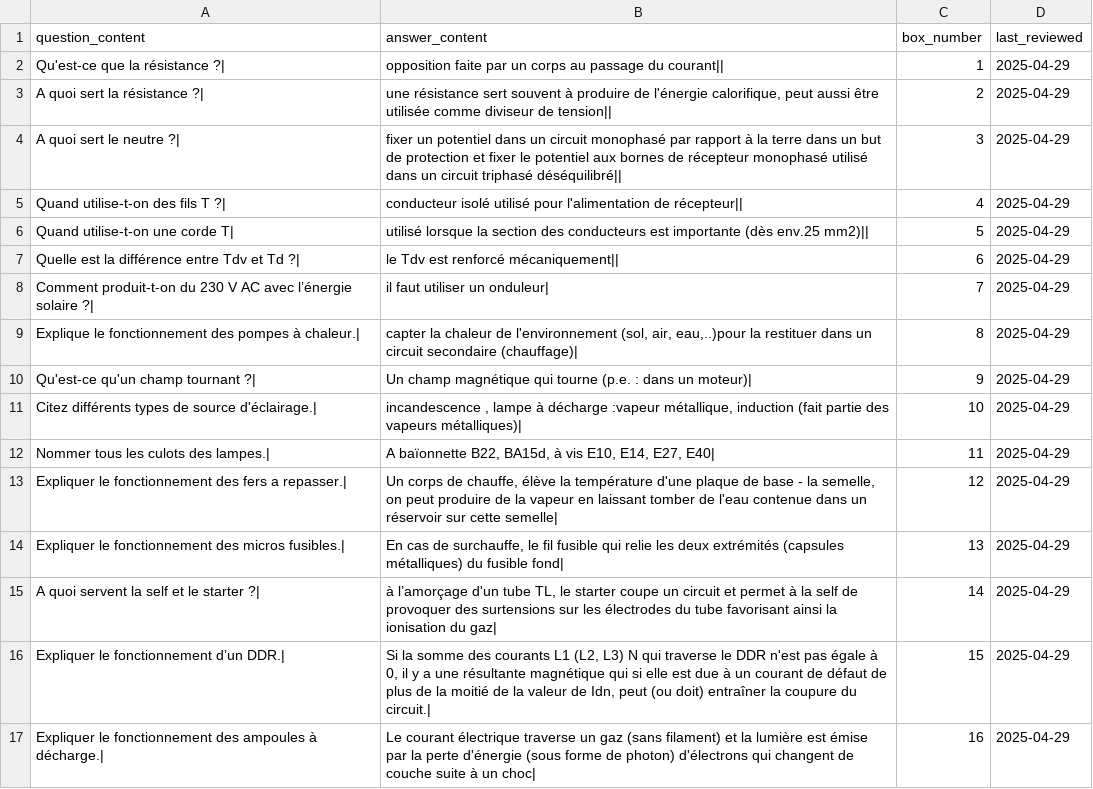
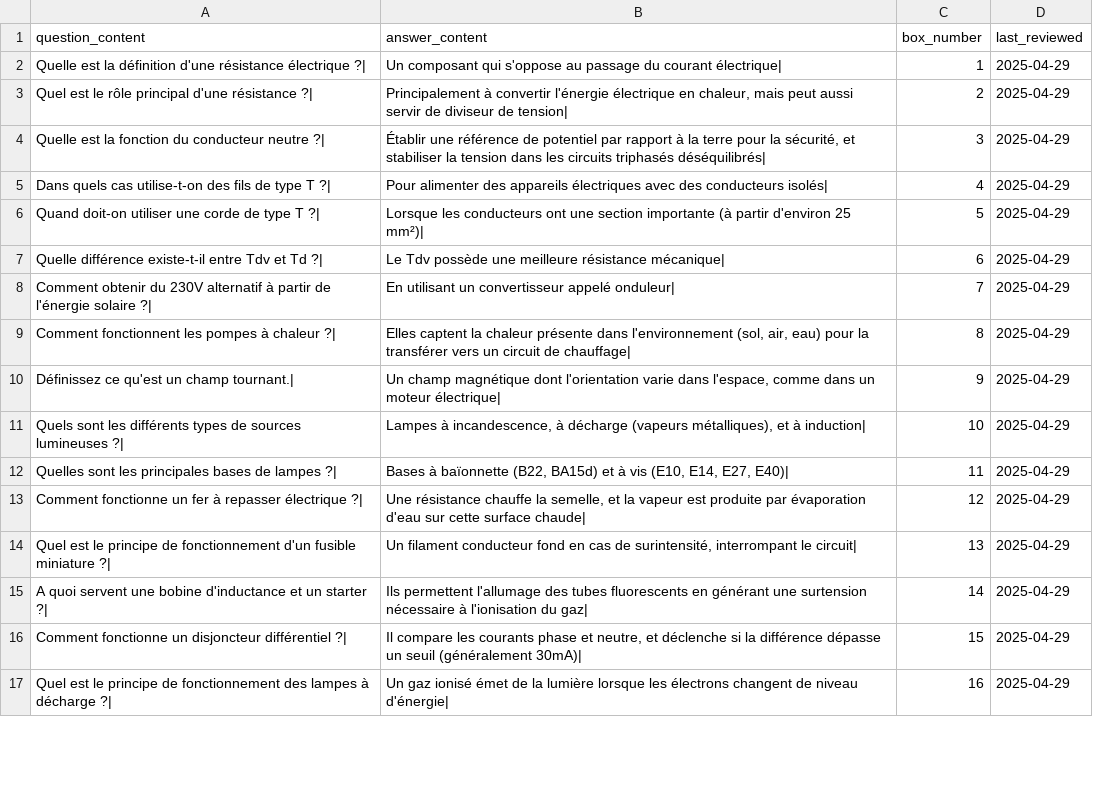
Before and after one commit to leithd1/cfcrevision, a CSV file: docs/flashcards2.csv, drawn as a sheet; only a part is shown; the diff covers the shown part only.

```diff
--- a/docs/flashcards2.csv
+++ b/docs/flashcards2.csv
@@ -1,17 +1,17 @@
 question_content,answer_content,box_number,last_reviewed
-Qu'est-ce que la résistance ?|,opposition faite par un corps au passage du courant||,1,2025-04-29
-A quoi sert la résistance ?|,"une résistance sert souvent à produire de l'énergie calorifique, peut aussi être utilisée comme diviseur de tension||",2,2025-04-29
-A quoi sert le neutre ?|,fixer un potentiel dans un circuit monophasé par rapport à la terre dans un but de protection et fixer le potentiel aux bornes de récepteur monophasé utilisé dans un circuit triphasé déséquilibré||,3,2025-04-29
-Quand utilise-t-on des fils T ?|,conducteur isolé utilisé pour l'alimentation de récepteur||,4,2025-04-29
-Quand utilise-t-on une corde T|,utilisé lorsque la section des conducteurs est importante (dès env.25 mm2)||,5,2025-04-29
-Quelle est la différence entre Tdv et Td ?|,le Tdv est renforcé mécaniquement||,6,2025-04-29
-Comment produit-t-on du 230 V AC avec l’énergie solaire ?|,il faut utiliser un onduleur|,7,2025-04-29
-Explique le fonctionnement des pompes à chaleur.|,"capter la chaleur de l'environnement (sol, air, eau,..)pour la restituer dans un circuit secondaire (chauffage)|",8,2025-04-29
-Qu'est-ce qu'un champ tournant ?|,Un champ magnétique qui tourne (p.e. : dans un moteur)|,9,2025-04-29
-Citez différents types de source d'éclairage.|,"incandescence , lampe à décharge :vapeur métallique, induction (fait partie des vapeurs métalliques)|",10,2025-04-29
-Nommer tous les culots des lampes.|,"A baïonnette B22, BA15d, à vis E10, E14, E27, E40|",11,2025-04-29
-Expliquer le fonctionnement des fers a repasser.|,"Un corps de chauffe, élève la température d'une plaque de base - la semelle, on peut produire de la vapeur en laissant tomber de l'eau contenue dans un réservoir sur cette semelle|",12,2025-04-29
-Expliquer le fonctionnement des micros fusibles.|,"En cas de surchauffe, le fil fusible qui relie les deux extrémités (capsules métalliques) du fusible fond|",13,2025-04-29
-A quoi servent la self et le starter ?|,"à l’amorçage d'un tube TL, le starter coupe un circuit et permet à la self de provoquer des surtensions sur les électrodes du tube favorisant ainsi la ionisation du gaz|",14,2025-04-29
-Expliquer le fonctionnement d’un DDR.|,"Si la somme des courants L1 (L2, L3) N qui traverse le DDR n'est pas égale à 0, il y a une résultante magnétique qui si elle est due à un courant de défaut de plus de la moitié de la valeur de Idn, peut (ou doit) entraîner la coupure du circuit.|",15,2025-04-29
-Expliquer le fonctionnement des ampoules à décharge.|,Le courant électrique traverse un gaz (sans filament) et la lumière est émise par la perte d'énergie (sous forme de photon) d'électrons qui changent de couche suite à un choc|,16,2025-04-29
+"Quelle est la définition d'une résistance électrique ?|","Un composant qui s'oppose au passage du courant électrique|","1","2025-04-29"
+"Quel est le rôle principal d'une résistance ?|","Principalement à convertir l'énergie électrique en chaleur, mais peut aussi servir de diviseur de tension|","2","2025-04-29"
+"Quelle est la fonction du conducteur neutre ?|","Établir une référence de potentiel par rapport à la terre pour la sécurité, et stabiliser la tension dans les circuits triphasés déséquilibrés|","3","2025-04-29"
+"Dans quels cas utilise-t-on des fils de type T ?|","Pour alimenter des appareils électriques avec des conducteurs isolés|","4","2025-04-29"
+"Quand doit-on utiliser une corde de type T ?|","Lorsque les conducteurs ont une section importante (à partir d'environ 25 mm²)|","5","2025-04-29"
+"Quelle différence existe-t-il entre Tdv et Td ?|","Le Tdv possède une meilleure résistance mécanique|","6","2025-04-29"
+"Comment obtenir du 230V alternatif à partir de l'énergie solaire ?|","En utilisant un convertisseur appelé onduleur|","7","2025-04-29"
+"Comment fonctionnent les pompes à chaleur ?|","Elles captent la chaleur présente dans l'environnement (sol, air, eau) pour la transférer vers un circuit de chauffage|","8","2025-04-29"
+"Définissez ce qu'est un champ tournant.|","Un champ magnétique dont l'orientation varie dans l'espace, comme dans un moteur électrique|","9","2025-04-29"
+"Quels sont les différents types de sources lumineuses ?|","Lampes à incandescence, à décharge (vapeurs métalliques), et à induction|","10","2025-04-29"
+"Quelles sont les principales bases de lampes ?|","Bases à baïonnette (B22, BA15d) et à vis (E10, E14, E27, E40)|","11","2025-04-29"
+"Comment fonctionne un fer à repasser électrique ?|","Une résistance chauffe la semelle, et la vapeur est produite par évaporation d'eau sur cette surface chaude|","12","2025-04-29"
+"Quel est le principe de fonctionnement d'un fusible miniature ?|","Un filament conducteur fond en cas de surintensité, interrompant le circuit|","13","2025-04-29"
+"A quoi servent une bobine d'inductance et un starter ?|","Ils permettent l'allumage des tubes fluorescents en générant une surtension nécessaire à l'ionisation du gaz|","14","2025-04-29"
+"Comment fonctionne un disjoncteur différentiel ?|","Il compare les courants phase et neutre, et déclenche si la différence dépasse un seuil (généralement 30mA)|","15","2025-04-29"
+"Quel est le principe de fonctionnement des lampes à décharge ?|","Un gaz ionisé émet de la lumière lorsque les électrons changent de niveau d'énergie|","16","2025-04-29"
```
Also changed, not shown: 83 edited cells elsewhere in this file, docs/flashcards_TC_ACCRONYMES.csv, 1 other file.
